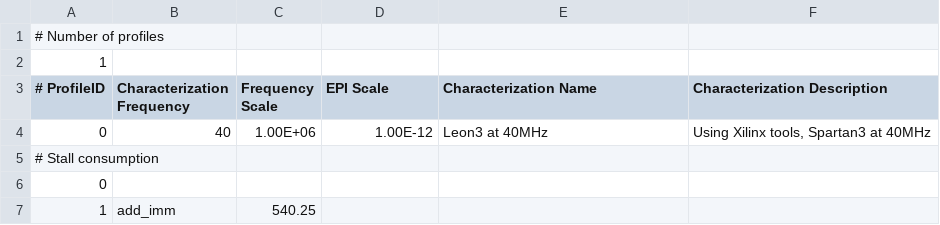
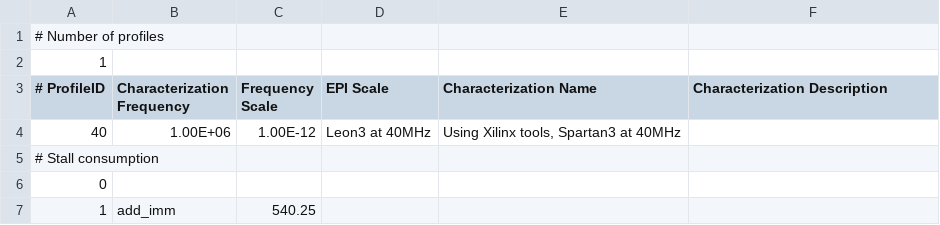
Before and after one commit to ArchC/sparc, a CSV file: powersc/acpower_table_sparc_xc3s1000_40Mhz.csv, drawn as a sheet; only a part is shown.

```diff
--- a/powersc/acpower_table_sparc_xc3s1000_40Mhz.csv
+++ b/powersc/acpower_table_sparc_xc3s1000_40Mhz.csv
@@ -3,3 +3,3 @@
 # ProfileID, Characterization Frequency,Frequency Scale,EPI Scale,Characterization Name,Characterization Description
-0,40,1.00E+06,1.00E-12,"Leon3 at 40MHz","Using Xilinx tools, Spartan3 at 40MHz"
+40,1.00E+06,1.00E-12,"Leon3 at 40MHz","Using Xilinx tools, Spartan3 at 40MHz"
 # Stall consumption
```
Also changed, not shown: powersc/acpower_table_sparc_spartan_50Mhz.csv, powersc/acpower_table_sparc_xc3s1200e_40Mhz.csv, 3 other files.
